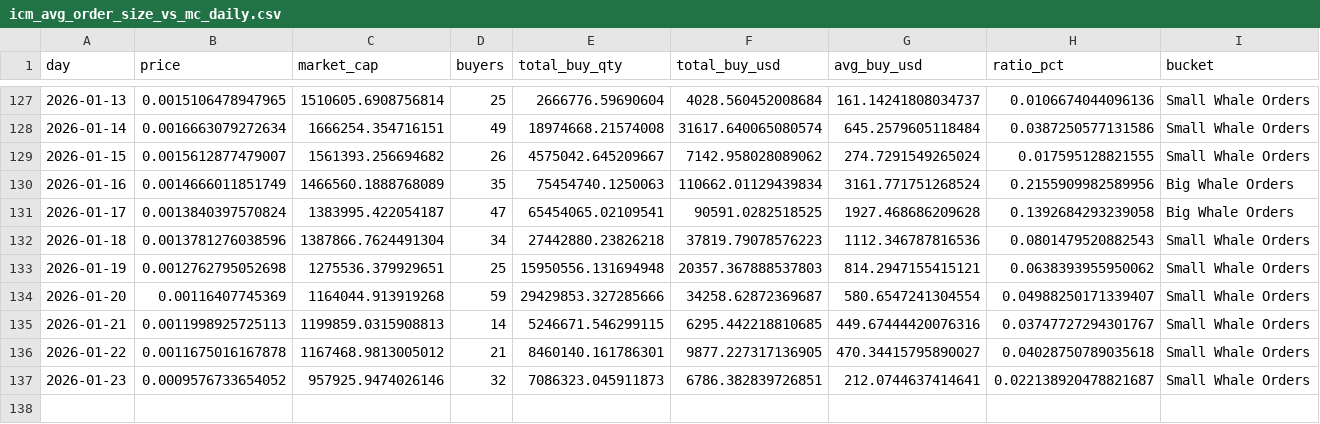
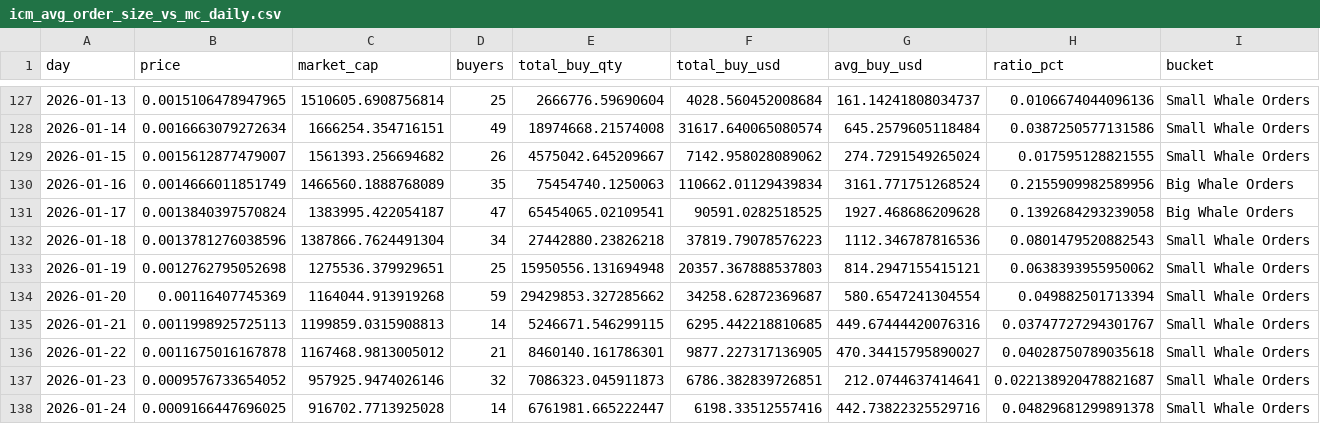
Before and after one commit to Quanhandsome/hoangquan-onchain, a CSV file: ICM/publish/icm_avg_order_size_vs_mc_daily.csv, drawn as a sheet; only a part is shown, gaps mark what is left out.

```diff
--- a/ICM/publish/icm_avg_order_size_vs_mc_daily.csv
+++ b/ICM/publish/icm_avg_order_size_vs_mc_daily.csv
@@ -133,3 +133,3 @@
 2026-01-19,0.0012762795052698,1275536.379929651,25,15950556.131694948,20357.367888537803,814.2947155415121,0.0638393955950062,Small Whale Orders
-2026-01-20,0.00116407745369,1164044.913919268,59,29429853.327285666,34258.62872369687,580.6547241304554,0.04988250171339407,Small Whale Orders
+2026-01-20,0.00116407745369,1164044.913919268,59,29429853.327285662,34258.62872369687,580.6547241304554,0.049882501713394,Small Whale Orders
 2026-01-21,0.0011998925725113,1199859.0315908813,14,5246671.546299115,6295.442218810685,449.67444420076316,0.03747727294301767,Small Whale Orders
@@ -137 +137,2 @@
 2026-01-23,0.0009576733654052,957925.9474026146,32,7086323.045911873,6786.382839726851,212.0744637414641,0.022138920478821687,Small Whale Orders
+2026-01-24,0.0009166447696025,916702.7713925028,14,6761981.665222447,6198.33512557416,442.73822325529716,0.04829681299891378,Small Whale Orders
```
Also changed, not shown: 30 other files.
